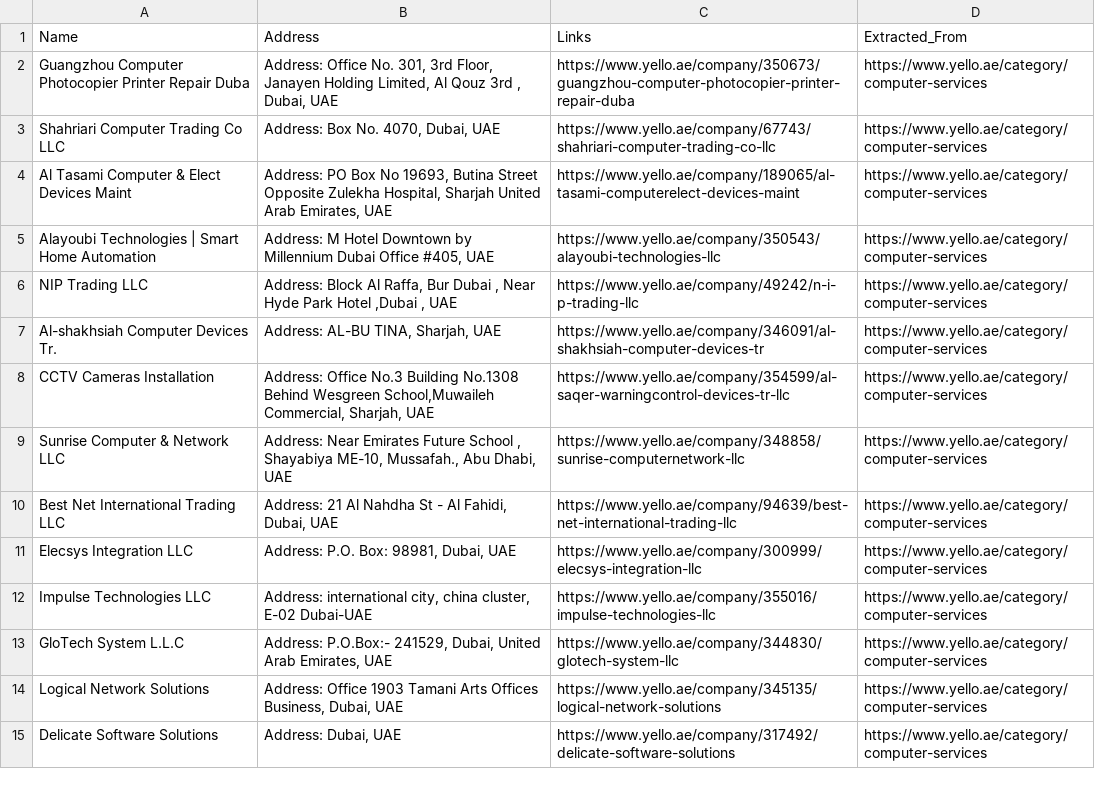
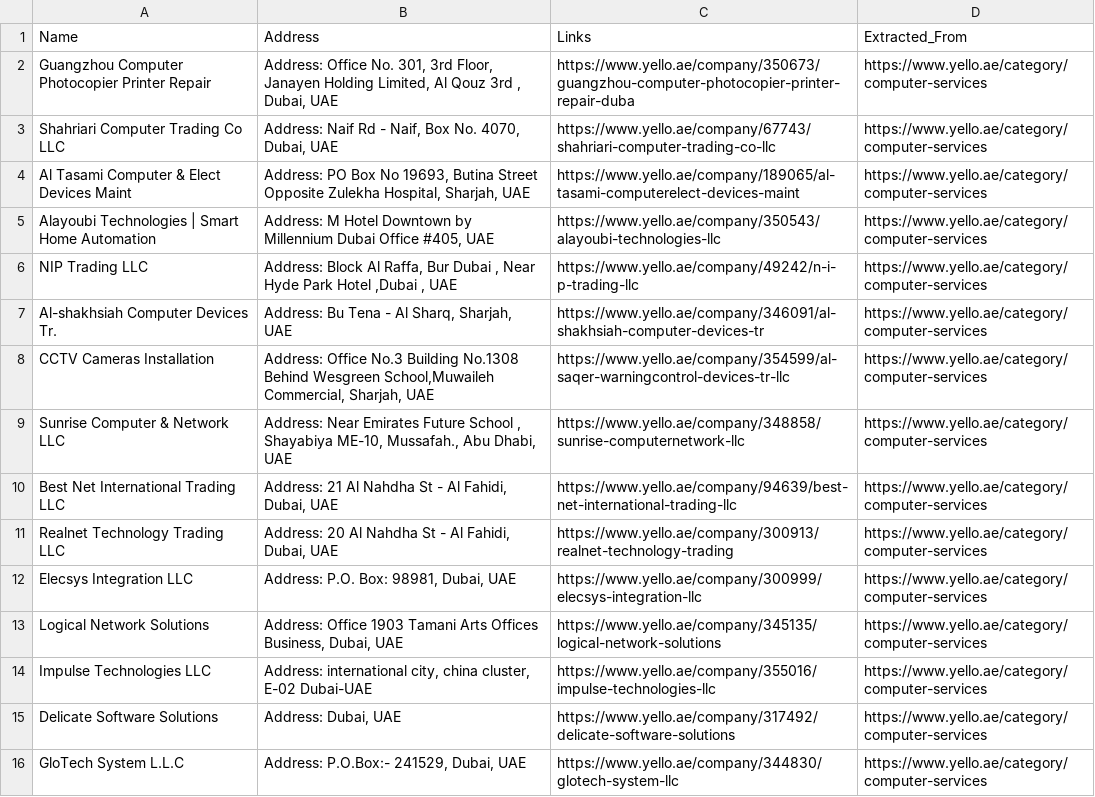
Before and after one commit to asifkasi/course_python_n_automation, a CSV file: Student's Folders/Yousaf Umer/yello_company_data.csv, drawn as a sheet; only a part is shown; the diff covers the shown part only.

```diff
--- a/Student's Folders/Yousaf Umer/yello_company_data.csv
+++ b/Student's Folders/Yousaf Umer/yello_company_data.csv
@@ -1,8 +1,8 @@
 Name,Address,Links,Extracted_From
-Guangzhou Computer Photocopier Printer Repair Duba,"Address: Office No. 301, 3rd Floor, Janayen Holding Limited, Al Qouz 3rd , Dubai, UAE",https://www.yello.ae/company/350673/guangzhou-computer-photocopier-printer-repair-duba,https://www.yello.ae/category/computer-services
-Shahriari Computer Trading Co LLC,"Address: Box No. 4070, Dubai, UAE",https://www.yello.ae/company/67743/shahriari-computer-trading-co-llc,https://www.yello.ae/category/computer-services
-Al Tasami Computer & Elect Devices Maint,"Address: PO Box No 19693, Butina Street Opposite Zulekha Hospital, Sharjah United Arab Emirates, UAE",https://www.yello.ae/company/189065/al-tasami-computerelect-devices-maint,https://www.yello.ae/category/computer-services
+Guangzhou Computer Photocopier Printer Repair,"Address: Office No. 301, 3rd Floor, Janayen Holding Limited, Al Qouz 3rd , Dubai, UAE",https://www.yello.ae/company/350673/guangzhou-computer-photocopier-printer-repair-duba,https://www.yello.ae/category/computer-services
+Shahriari Computer Trading Co LLC,"Address: Naif Rd - Naif, Box No. 4070, Dubai, UAE",https://www.yello.ae/company/67743/shahriari-computer-trading-co-llc,https://www.yello.ae/category/computer-services
+Al Tasami Computer & Elect Devices Maint,"Address: PO Box No 19693, Butina Street Opposite Zulekha Hospital, Sharjah, UAE",https://www.yello.ae/company/189065/al-tasami-computerelect-devices-maint,https://www.yello.ae/category/computer-services
 Alayoubi Technologies | Smart Home Automation,"Address: M Hotel Downtown by Millennium Dubai Office #405, UAE",https://www.yello.ae/company/350543/alayoubi-technologies-llc,https://www.yello.ae/category/computer-services
 NIP Trading LLC,"Address: Block Al Raffa, Bur Dubai , Near Hyde Park Hotel ,Dubai , UAE",https://www.yello.ae/company/49242/n-i-p-trading-llc,https://www.yello.ae/category/computer-services
-Al-shakhsiah Computer Devices Tr.,"Address: AL-BU TINA, Sharjah, UAE",https://www.yello.ae/company/346091/al-shakhsiah-computer-devices-tr,https://www.yello.ae/category/computer-services
+Al-shakhsiah Computer Devices Tr.,"Address: Bu Tena - Al Sharq, Sharjah, UAE",https://www.yello.ae/company/346091/al-shakhsiah-computer-devices-tr,https://www.yello.ae/category/computer-services
 CCTV Cameras Installation,"Address: Office No.3 Building No.1308 Behind Wesgreen School,Muwaileh Commercial, Sharjah, UAE",https://www.yello.ae/company/354599/al-saqer-warningcontrol-devices-tr-llc,https://www.yello.ae/category/computer-services
@@ -11 +11,3 @@ Best Net International Trading LLC,"Address: 21 Al Nahdha St - Al Fahidi, Dubai,
+Realnet Technology Trading LLC,"Address:  20 Al Nahdha St - Al Fahidi, Dubai, UAE",https://www.yello.ae/company/300913/realnet-technology-trading,https://www.yello.ae/category/computer-services
 Elecsys Integration LLC,"Address: P.O. Box: 98981, Dubai, UAE",https://www.yello.ae/company/300999/elecsys-integration-llc,https://www.yello.ae/category/computer-services
+Logical Network Solutions,"Address: Office 1903 Tamani Arts Offices Business, Dubai, UAE",https://www.yello.ae/company/345135/logical-network-solutions,https://www.yello.ae/category/computer-services
@@ -13,3 +15,2 @@ Impulse Technologies LLC,"Address: international city, china cluster, E-02 Dubai
-GloTech System L.L.C,"Address: P.O.Box:- 241529, Dubai, United Arab Emirates, UAE",https://www.yello.ae/company/344830/glotech-system-llc,https://www.yello.ae/category/computer-services
-Logical Network Solutions,"Address: Office 1903 Tamani Arts Offices Business, Dubai, UAE",https://www.yello.ae/company/345135/logical-network-solutions,https://www.yello.ae/category/computer-services
 Delicate Software Solutions,"Address: Dubai, UAE",https://www.yello.ae/company/317492/delicate-software-solutions,https://www.yello.ae/category/computer-services
+GloTech System L.L.C,"Address: P.O.Box:- 241529, Dubai, UAE",https://www.yello.ae/company/344830/glotech-system-llc,https://www.yello.ae/category/computer-services
```
Also changed, not shown: 4 added rows, 4 removed rows, 2 moved rows and 9 edited cells elsewhere in this file, 5 other files.
